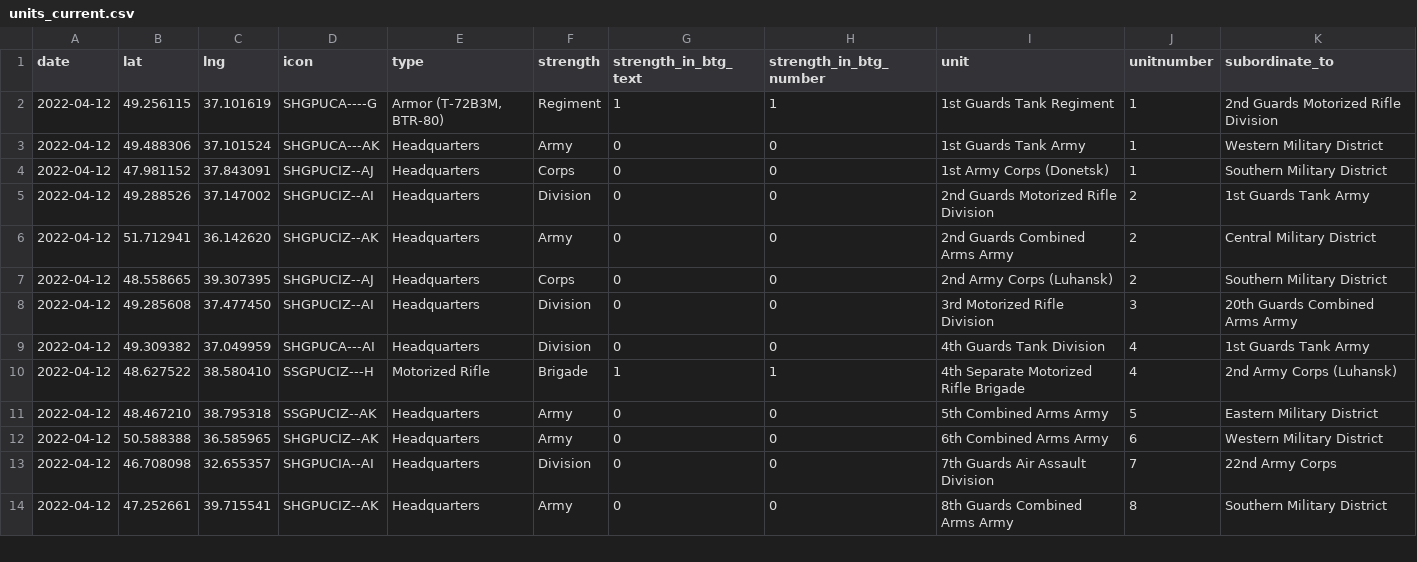
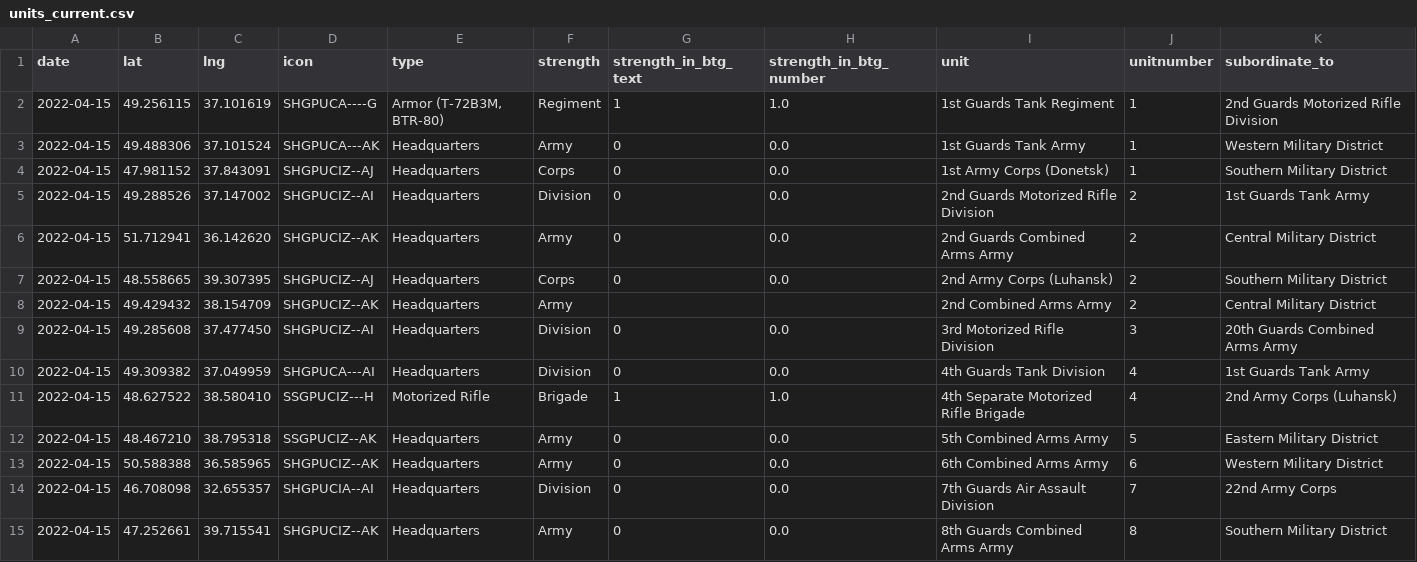
Before and after one commit to simonhuwiler/uawardata, a CSV file: data/csv/units_current.csv, drawn as a sheet; only a part is shown; the diff covers the shown part only.

```diff
--- a/data/csv/units_current.csv
+++ b/data/csv/units_current.csv
@@ -1,14 +1,15 @@
 date,lat,lng,icon,type,strength,strength_in_btg_text,strength_in_btg_number,unit,unitnumber,subordinate_to
-2022-04-12,49.256115,37.101619,SHGPUCA----G,"Armor (T-72B3M, BTR-80)",Regiment,1,1,1st Guards Tank Regiment,1,2nd Guards Motorized Rifle Division
-2022-04-12,49.488306,37.101524,SHGPUCA---AK,Headquarters,Army,0,0,1st Guards Tank Army,1,Western Military District
-2022-04-12,47.981152,37.843091,SHGPUCIZ--AJ,Headquarters,Corps,0,0,1st Army Corps (Donetsk),1,Southern Military District
-2022-04-12,49.288526,37.147002,SHGPUCIZ--AI,Headquarters,Division,0,0,2nd Guards Motorized Rifle Division,2,1st Guards Tank Army
-2022-04-12,51.712941,36.142620,SHGPUCIZ--AK,Headquarters,Army,0,0,2nd Guards Combined Arms Army,2,Central Military District
-2022-04-12,48.558665,39.307395,SHGPUCIZ--AJ,Headquarters,Corps,0,0,2nd Army Corps (Luhansk),2,Southern Military District
-2022-04-12,49.285608,37.477450,SHGPUCIZ--AI,Headquarters,Division,0,0,3rd Motorized Rifle Division,3,20th Guards Combined Arms Army
-2022-04-12,49.309382,37.049959,SHGPUCA---AI,Headquarters,Division,0,0,4th Guards Tank Division,4,1st Guards Tank Army
-2022-04-12,48.627522,38.580410,SSGPUCIZ---H,Motorized Rifle,Brigade,1,1,4th Separate Motorized Rifle Brigade,4,2nd Army Corps (Luhansk)
-2022-04-12,48.467210,38.795318,SSGPUCIZ--AK,Headquarters,Army,0,0,5th Combined Arms Army,5,Eastern Military District
-2022-04-12,50.588388,36.585965,SHGPUCIZ--AK,Headquarters,Army,0,0,6th Combined Arms Army,6,Western Military District
-2022-04-12,46.708098,32.655357,SHGPUCIA--AI,Headquarters,Division,0,0,7th Guards Air Assault Division,7,22nd Army Corps
-2022-04-12,47.252661,39.715541,SHGPUCIZ--AK,Headquarters,Army,0,0,8th Guards Combined Arms Army,8,Southern Military District
+2022-04-15,49.256115,37.101619,SHGPUCA----G,"Armor (T-72B3M, BTR-80)",Regiment,1,1.0,1st Guards Tank Regiment,1,2nd Guards Motorized Rifle Division
+2022-04-15,49.488306,37.101524,SHGPUCA---AK,Headquarters,Army,0,0.0,1st Guards Tank Army,1,Western Military District
+2022-04-15,47.981152,37.843091,SHGPUCIZ--AJ,Headquarters,Corps,0,0.0,1st Army Corps (Donetsk),1,Southern Military District
+2022-04-15,49.288526,37.147002,SHGPUCIZ--AI,Headquarters,Division,0,0.0,2nd Guards Motorized Rifle Division,2,1st Guards Tank Army
+2022-04-15,51.712941,36.142620,SHGPUCIZ--AK,Headquarters,Army,0,0.0,2nd Guards Combined Arms Army,2,Central Military District
+2022-04-15,48.558665,39.307395,SHGPUCIZ--AJ,Headquarters,Corps,0,0.0,2nd Army Corps (Luhansk),2,Southern Military District
+2022-04-15,49.429432,38.154709,SHGPUCIZ--AK,Headquarters,Army,,,2nd Combined Arms Army,2,Central Military District
+2022-04-15,49.285608,37.477450,SHGPUCIZ--AI,Headquarters,Division,0,0.0,3rd Motorized Rifle Division,3,20th Guards Combined Arms Army
+2022-04-15,49.309382,37.049959,SHGPUCA---AI,Headquarters,Division,0,0.0,4th Guards Tank Division,4,1st Guards Tank Army
+2022-04-15,48.627522,38.580410,SSGPUCIZ---H,Motorized Rifle,Brigade,1,1.0,4th Separate Motorized Rifle Brigade,4,2nd Army Corps (Luhansk)
+2022-04-15,48.467210,38.795318,SSGPUCIZ--AK,Headquarters,Army,0,0.0,5th Combined Arms Army,5,Eastern Military District
+2022-04-15,50.588388,36.585965,SHGPUCIZ--AK,Headquarters,Army,0,0.0,6th Combined Arms Army,6,Western Military District
+2022-04-15,46.708098,32.655357,SHGPUCIA--AI,Headquarters,Division,0,0.0,7th Guards Air Assault Division,7,22nd Army Corps
+2022-04-15,47.252661,39.715541,SHGPUCIZ--AK,Headquarters,Army,0,0.0,8th Guards Combined Arms Army,8,Southern Military District
```
Also changed, not shown: 1 added row and 98 edited cells elsewhere in this file, 3 other files.
